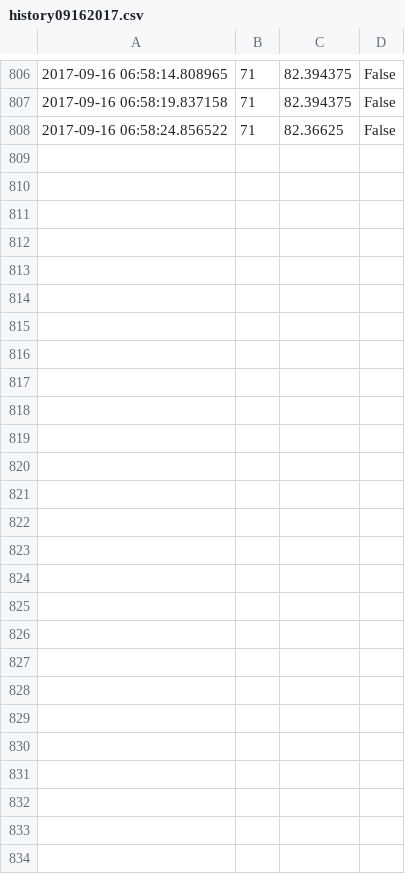
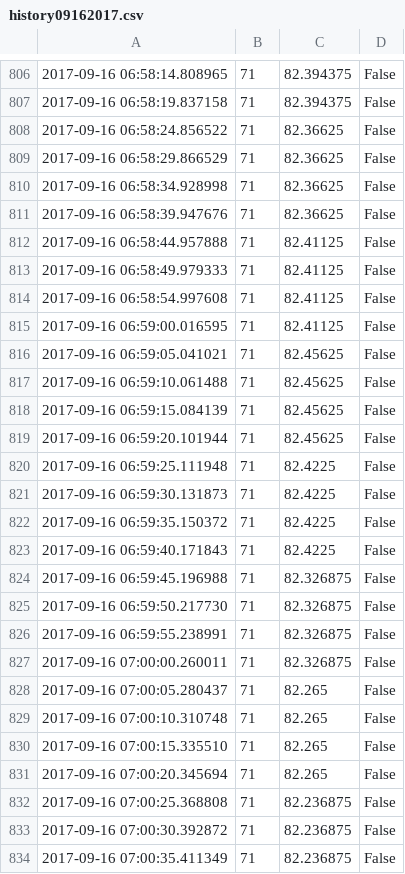
Before and after one commit to fearlessforhim/Python-Thermostat, a CSV file: thermostat/history09162017.csv, drawn as a sheet; only a part is shown, gaps mark what is left out; the diff names each change by its address in the sheet, - before the commit and + after, or states it on an @@ line.

```diff
--- a/thermostat/history09162017.csv
+++ b/thermostat/history09162017.csv
+row 809: 2017-09-16 06:58:29.866529 | 71 | 82.36625 | False
+row 810: 2017-09-16 06:58:34.928998 | 71 | 82.36625 | False
+row 811: 2017-09-16 06:58:39.947676 | 71 | 82.36625 | False
+row 812: 2017-09-16 06:58:44.957888 | 71 | 82.41125 | False
+row 813: 2017-09-16 06:58:49.979333 | 71 | 82.41125 | False
+row 814: 2017-09-16 06:58:54.997608 | 71 | 82.41125 | False
+row 815: 2017-09-16 06:59:00.016595 | 71 | 82.41125 | False
+row 816: 2017-09-16 06:59:05.041021 | 71 | 82.45625 | False
+row 817: 2017-09-16 06:59:10.061488 | 71 | 82.45625 | False
+row 818: 2017-09-16 06:59:15.084139 | 71 | 82.45625 | False
+row 819: 2017-09-16 06:59:20.101944 | 71 | 82.45625 | False
+row 820: 2017-09-16 06:59:25.111948 | 71 | 82.4225 | False
+row 821: 2017-09-16 06:59:30.131873 | 71 | 82.4225 | False
+row 822: 2017-09-16 06:59:35.150372 | 71 | 82.4225 | False
+row 823: 2017-09-16 06:59:40.171843 | 71 | 82.4225 | False
+row 824: 2017-09-16 06:59:45.196988 | 71 | 82.326875 | False
+row 825: 2017-09-16 06:59:50.217730 | 71 | 82.326875 | False
+row 826: 2017-09-16 06:59:55.238991 | 71 | 82.326875 | False
+row 827: 2017-09-16 07:00:00.260011 | 71 | 82.326875 | False
+row 828: 2017-09-16 07:00:05.280437 | 71 | 82.265 | False
+row 829: 2017-09-16 07:00:10.310748 | 71 | 82.265 | False
+row 830: 2017-09-16 07:00:15.335510 | 71 | 82.265 | False
+row 831: 2017-09-16 07:00:20.345694 | 71 | 82.265 | False
+row 832: 2017-09-16 07:00:25.368808 | 71 | 82.236875 | False
+row 833: 2017-09-16 07:00:30.392872 | 71 | 82.236875 | False
+row 834: 2017-09-16 07:00:35.411349 | 71 | 82.236875 | False
```
Also changed, not shown: 4 other files.
